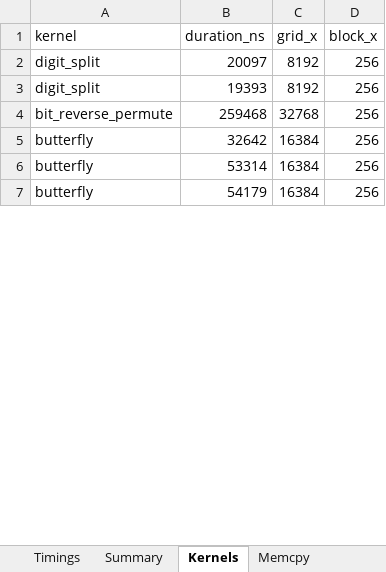
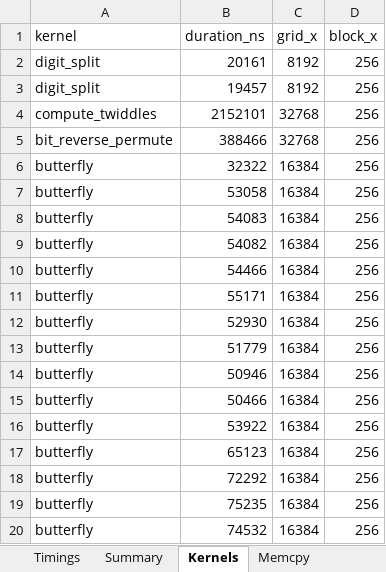
Before and after one commit to HpcResearchLaboratory/bigmul, an Excel workbook: result/report.xlsx, sheet Kernels, drawn as a sheet; only a part is shown; the shorter side is filled out with more unchanged rows; values as stored, in another font and other column widths than the file's, no borders; addresses are those after the commit; the diff covers the shown part only; the diff names each change by its address in the sheet, - before the commit and + after, or states it on an @@ line.

Commit message:
compute twiddle factors on GPU
twiddles were computed in a sequential CPU loop — 8M modular
multiplies per NTT, 6 NTTs per multiply. replaced with a parallel
kernel where each thread computes w^i mod p. 23-27% faster.

```diff
--- a/result/report.xlsx (sheet Kernels)
+++ b/result/report.xlsx (sheet Kernels)
-B2 (duration_ns): 20097
+B2 (duration_ns): 20161
-B3 (duration_ns): 19393
+B3 (duration_ns): 19457
+row 4: compute_twiddles | 2152101 | 32768 | 256
-B5 (duration_ns): 259468
+B5 (duration_ns): 388466
-B6 (duration_ns): 32642
+B6 (duration_ns): 32322
-B7 (duration_ns): 53314
+B7 (duration_ns): 53058
+row 8: butterfly | 54083 | 16384 | 256
+row 9: butterfly | 54082 | 16384 | 256
+row 10: butterfly | 54466 | 16384 | 256
@@ row 182 moved to row 11: butterfly @@
+row 12: butterfly | 52930 | 16384 | 256
+row 13: butterfly | 51779 | 16384 | 256
@@ row 111 moved to row 14: butterfly @@
+row 15: butterfly | 50466 | 16384 | 256
+row 16: butterfly | 53922 | 16384 | 256
+row 17: butterfly | 65123 | 16384 | 256
+row 18: butterfly | 72292 | 16384 | 256
+row 19: butterfly | 75235 | 16384 | 256
+row 20: butterfly | 74532 | 16384 | 256
```
Also changed, not shown: 132 added rows, 135 removed rows, 37 moved rows and 37 edited cells elsewhere in this sheet, sheet NCU Metrics, sheet Timings, sheet Memcpy, sheet Summary, sheet CUDA API, 20 other files.
